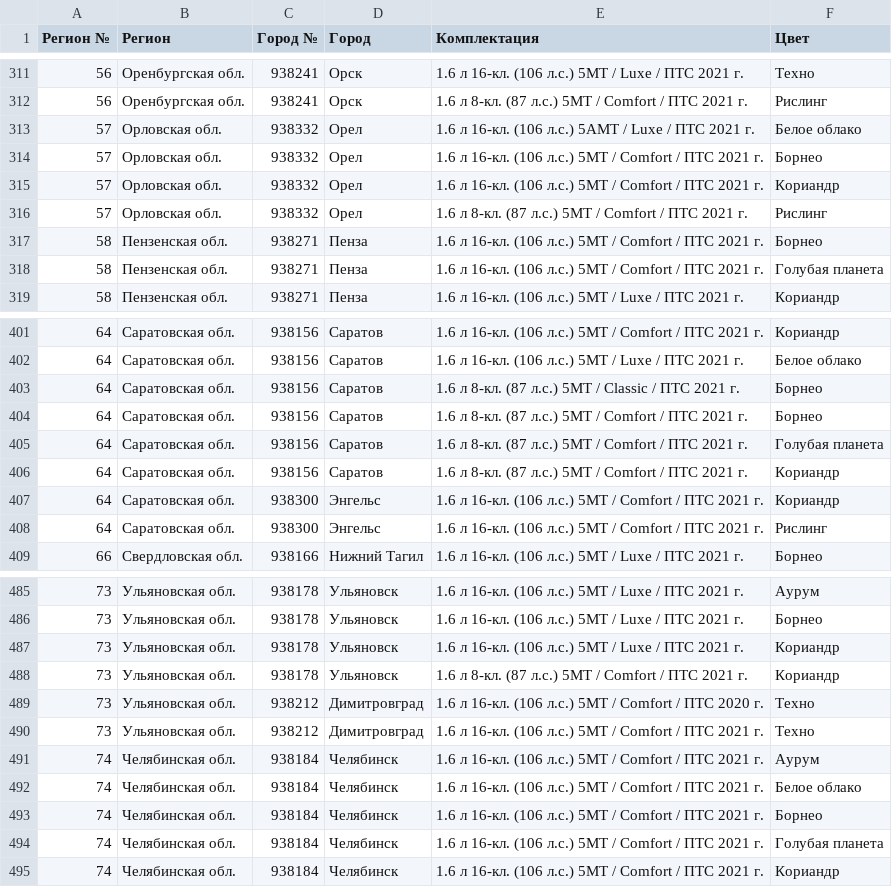
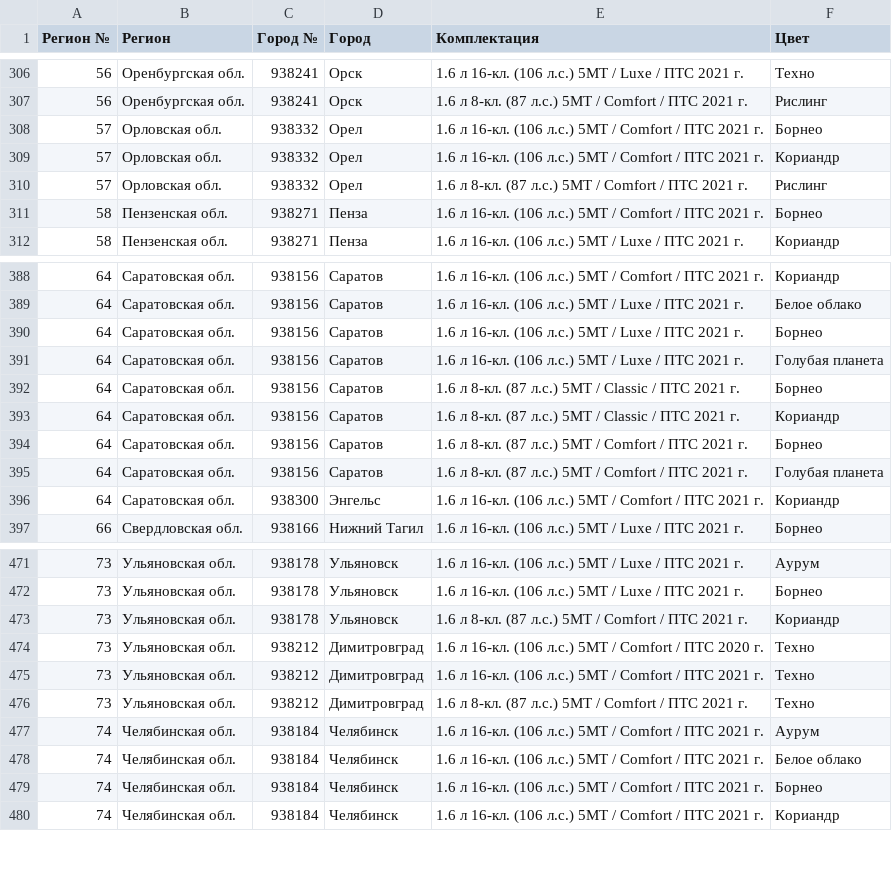
Before and after one commit to kafeg/ladacsv, a CSV file: granta_cross.csv, drawn as a sheet; only a part is shown, gaps mark what is left out; removed rows and columns are numbered as before the commit, all else as after; the diff covers the shown part only; the diff names each change by its address in the sheet, - before the commit and + after, or states it on an @@ line.

```diff
--- a/granta_cross.csv
+++ b/granta_cross.csv
-row 313: 57 | Орловская обл. | 938332 | Орел | 1.6 л 16-кл. (106 л.с.) 5АМТ / Luxe / ПТС 2021 г. | Белое облако
-row 318: 58 | Пензенская обл. | 938271 | Пенза | 1.6 л 16-кл. (106 л.с.) 5МТ / Comfort / ПТС 2021 г. | Голубая планета
+row 390: 64 | Саратовская обл. | 938156 | Саратов | 1.6 л 16-кл. (106 л.с.) 5МТ / Luxe / ПТС 2021 г. | Борнео
+row 391: 64 | Саратовская обл. | 938156 | Саратов | 1.6 л 16-кл. (106 л.с.) 5МТ / Luxe / ПТС 2021 г. | Голубая планета
+row 393: 64 | Саратовская обл. | 938156 | Саратов | 1.6 л 8-кл. (87 л.с.) 5МТ / Classic / ПТС 2021 г. | Кориандр
-row 406: 64 | Саратовская обл. | 938156 | Саратов | 1.6 л 8-кл. (87 л.с.) 5МТ / Comfort / ПТС 2021 г. | Кориандр
-row 408: 64 | Саратовская обл. | 938300 | Энгельс | 1.6 л 16-кл. (106 л.с.) 5МТ / Comfort / ПТС 2021 г. | Рислинг
-row 487: 73 | Ульяновская обл. | 938178 | Ульяновск | 1.6 л 16-кл. (106 л.с.) 5МТ / Luxe / ПТС 2021 г. | Кориандр
+row 476: 73 | Ульяновская обл. | 938212 | Димитровград | 1.6 л 8-кл. (87 л.с.) 5МТ / Comfort / ПТС 2021 г. | Техно
-row 494: 74 | Челябинская обл. | 938184 | Челябинск | 1.6 л 16-кл. (106 л.с.) 5МТ / Comfort / ПТС 2021 г. | Голубая планета
```
Also changed, not shown: 4 added rows and 17 removed rows elsewhere in this file, granta_liftback.csv, granta_sedan.csv, 16 other files.
